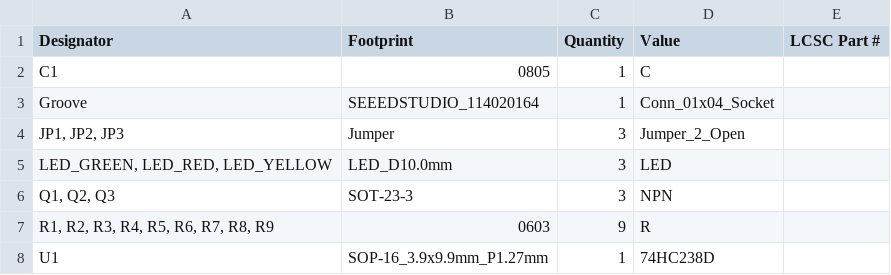
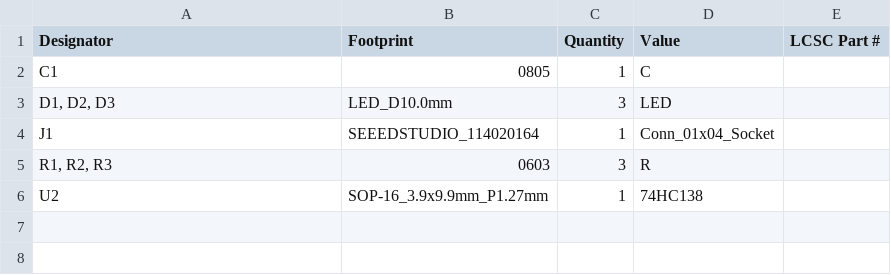
Before and after one commit to ACLAB-HCMUT/3LED-Demultiplexer, a CSV file: production/bom.csv, drawn as a sheet.

```diff
--- a/production/bom.csv
+++ b/production/bom.csv
@@ -2,7 +2,5 @@
 C1,0805,1,C,
-Groove,SEEEDSTUDIO_114020164,1,Conn_01x04_Socket,
-"JP1, JP2, JP3",Jumper,3,Jumper_2_Open,
-"LED_GREEN, LED_RED, LED_YELLOW",LED_D10.0mm,3,LED,
-"Q1, Q2, Q3",SOT-23-3,3,NPN,
-"R1, R2, R3, R4, R5, R6, R7, R8, R9",0603,9,R,
-U1,SOP-16_3.9x9.9mm_P1.27mm,1,74HC238D,
+"D1, D2, D3",LED_D10.0mm,3,LED,
+J1,SEEEDSTUDIO_114020164,1,Conn_01x04_Socket,
+"R1, R2, R3",0603,3,R,
+U2,SOP-16_3.9x9.9mm_P1.27mm,1,74HC138,
```
Also changed, not shown: production/positions.csv, 20 other files.
